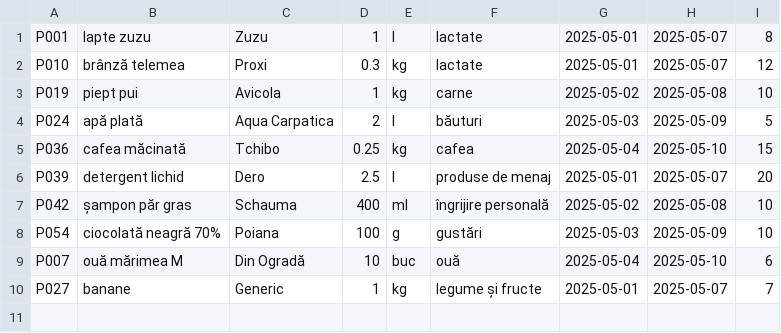
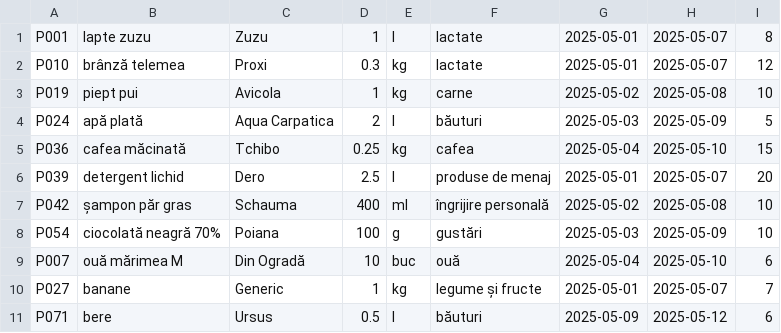
Before and after one commit to engelInes/Price-Comparator-Backend, a CSV file: price-comparator/src/main/resources/data/profi_discounts_2025-05-01.csv, drawn as a sheet; the diff names each change by its address in the sheet, - before the commit and + after, or states it on an @@ line.

Commit message:
implemented displaying new discounts, price trends and best discounts functonalities

```diff
--- a/price-comparator/src/main/resources/data/profi_discounts_2025-05-01.csv
+++ b/price-comparator/src/main/resources/data/profi_discounts_2025-05-01.csv
+row 11: P071 | bere | Ursus | 0.5 | l | băuturi | 2025-05-09 | 2025-05-12 | 6
```
Also changed, not shown: price-comparator/src/main/resources/data/profi_2025-05-08.csv, price-comparator/src/main/resources/data/profi_discounts_2025-05-08.csv, 29 other files.
